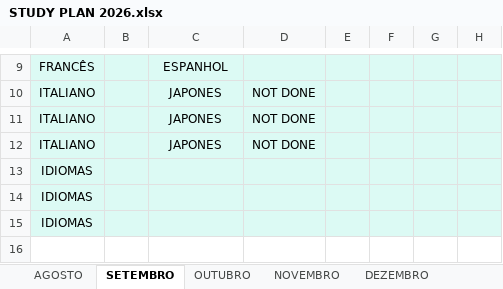
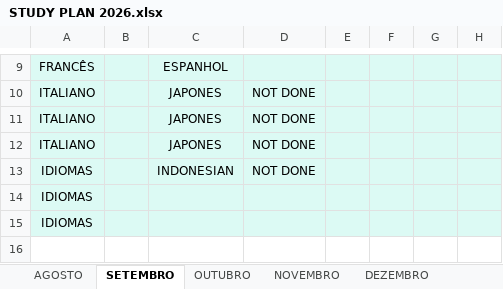
Before and after one commit to projetoempresaficticia/study, an Excel workbook: STUDY PLAN 2026.xlsx, sheet SETEMBRO, drawn as a sheet; only a part is shown, gaps mark what is left out; values as stored, in another font and other column widths than the file's, no borders; conditional formats not drawn; the diff names each change by its address in the sheet, - before the commit and + after, or states it on an @@ line.

```diff
--- a/STUDY PLAN 2026.xlsx (sheet SETEMBRO)
+++ b/STUDY PLAN 2026.xlsx (sheet SETEMBRO)
-C13: (empty)
+C13: INDONESIAN
-D13: (empty)
+D13: NOT DONE
```
Also changed, not shown: 2 other files.
